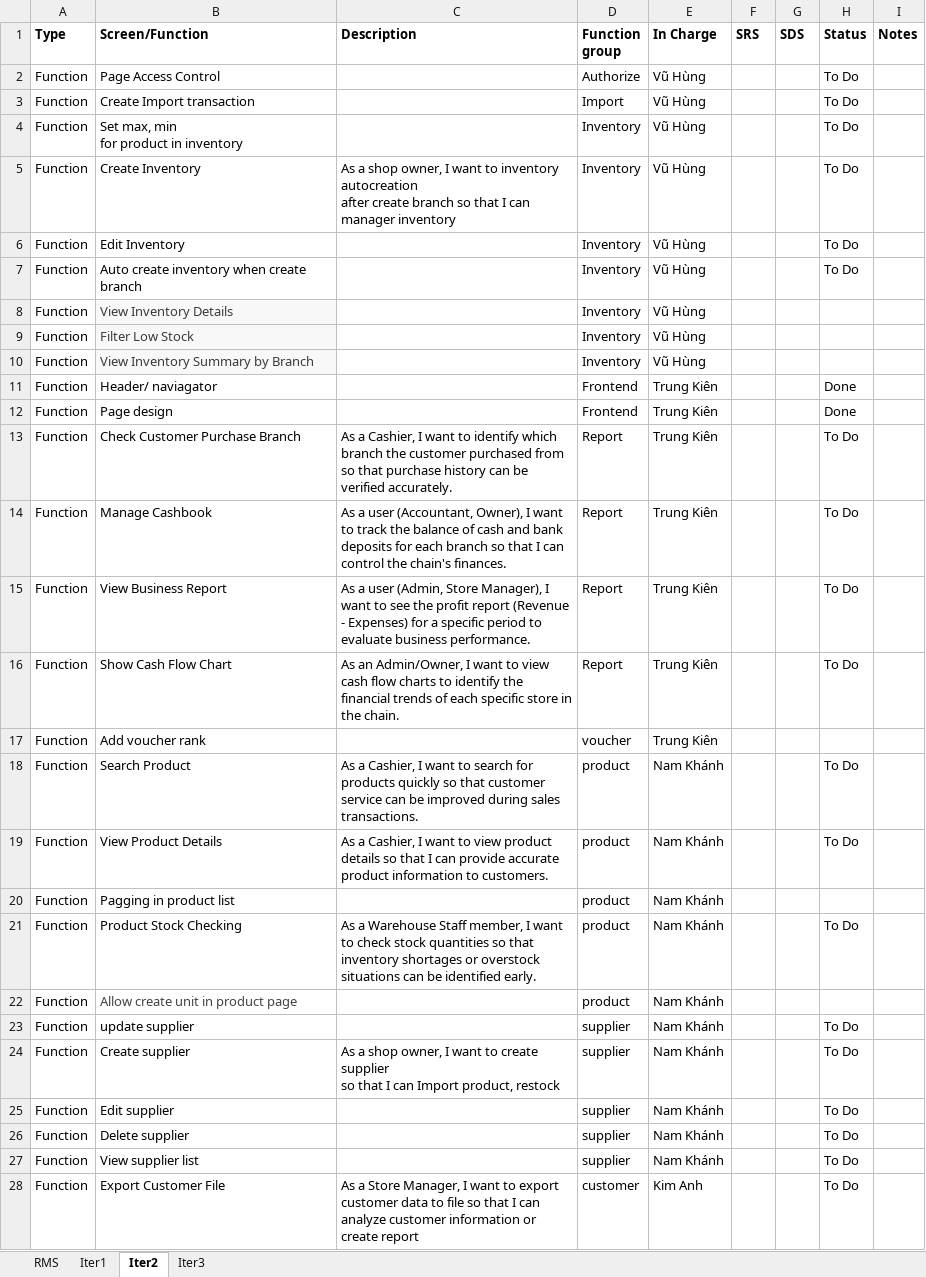
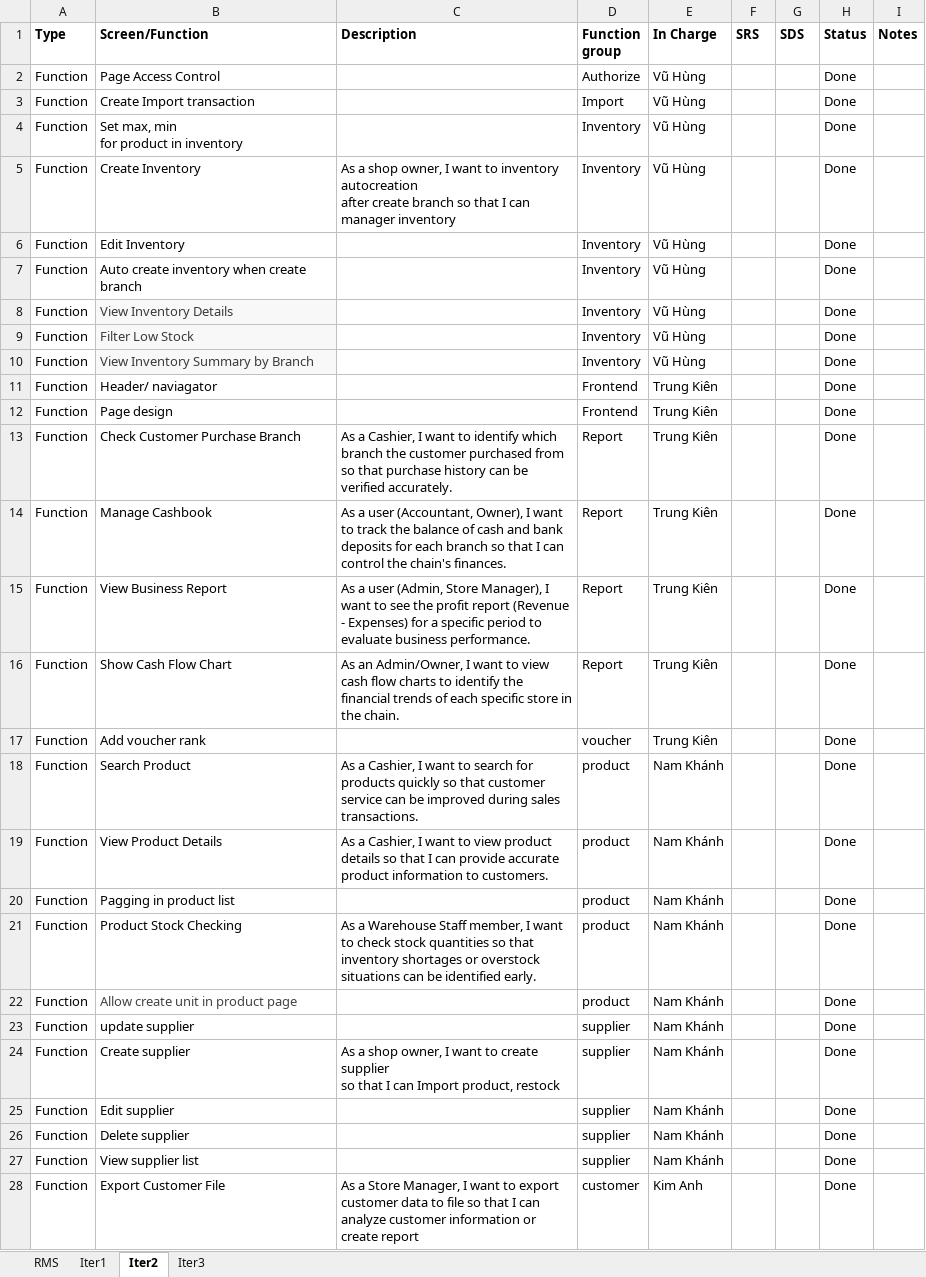
Before and after one commit to VuNamKhanh485/Sales-Management-Software, an Excel workbook: Report/ProjectTracking - Group4.xlsx, sheet Iter2, drawn as a sheet; only a part is shown; values as stored, in another font and other column widths than the file's, no borders; charts and pictures and table styles not drawn; the diff covers the shown part only; the diff names each change by its address in the sheet, - before the commit and + after, or states it on an @@ line.

```diff
--- a/Report/ProjectTracking - Group4.xlsx (sheet Iter2)
+++ b/Report/ProjectTracking - Group4.xlsx (sheet Iter2)
-H2:H7 (Status): To Do
+H2:H7 (Status): Done
-H8:H10 (Status): (empty)
+H8:H10 (Status): Done
-H13:H16 (Status): To Do
+H13:H16 (Status): Done
-H17 (Status): (empty)
+H17 (Status): Done
-H18:H19 (Status): To Do
+H18:H19 (Status): Done
-H20 (Status): (empty)
+H20 (Status): Done
-H21 (Status): To Do
+H21 (Status): Done
-H22 (Status): (empty)
+H22 (Status): Done
-H23:H28 (Status): To Do
+H23:H28 (Status): Done
```
Also changed, not shown: 14 edited cells elsewhere in this sheet, sheet RMS, sheet Iter3, sheet Iter1, hidden cells, charts or pictures.
